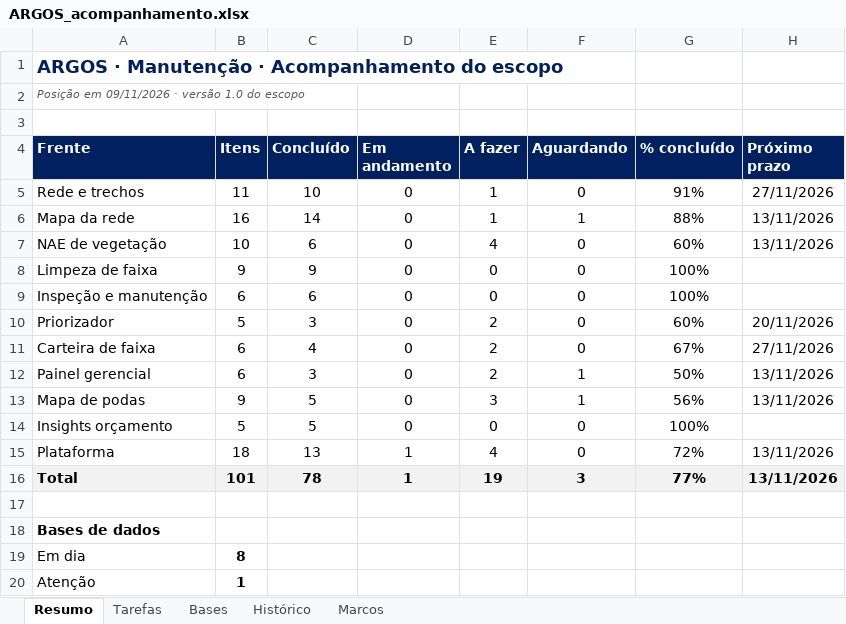
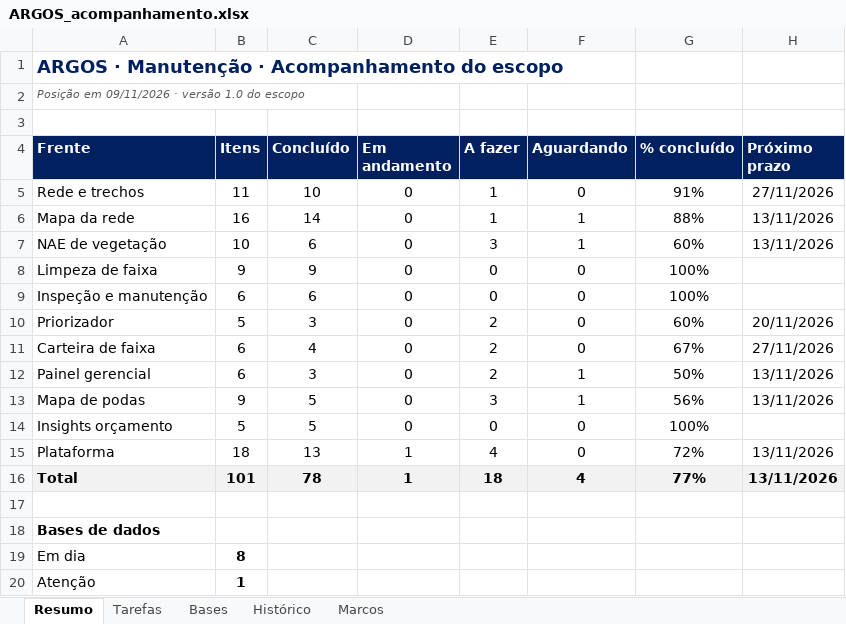
Before and after one commit to LGRSV/vera-vegeta-o-back, an Excel workbook: teste/escopo/ARGOS_acompanhamento.xlsx, sheet Resumo, drawn as a sheet; only a part is shown; values as stored, in another font and other column widths than the file's, no borders; the diff names each change by its address in the sheet, - before the commit and + after, or states it on an @@ line.

```diff
--- a/teste/escopo/ARGOS_acompanhamento.xlsx (sheet Resumo)
+++ b/teste/escopo/ARGOS_acompanhamento.xlsx (sheet Resumo)
-E7 (A fazer): 4
+E7 (A fazer): 3
-F7 (Aguardando): 0
+F7 (Aguardando): 1
-E16 (A fazer): 19
+E16 (A fazer): 18
-F16 (Aguardando): 3
+F16 (Aguardando): 4
```
Also changed, not shown: sheet Histórico, sheet Tarefas, 3 other files.
